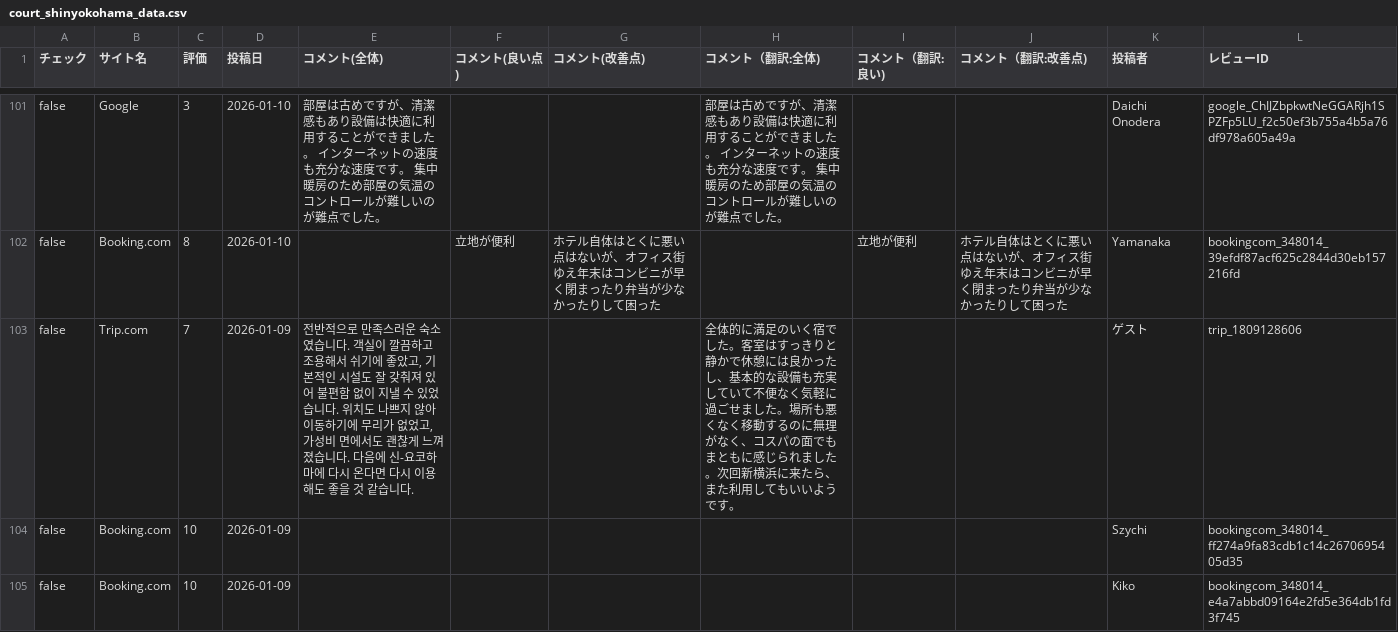
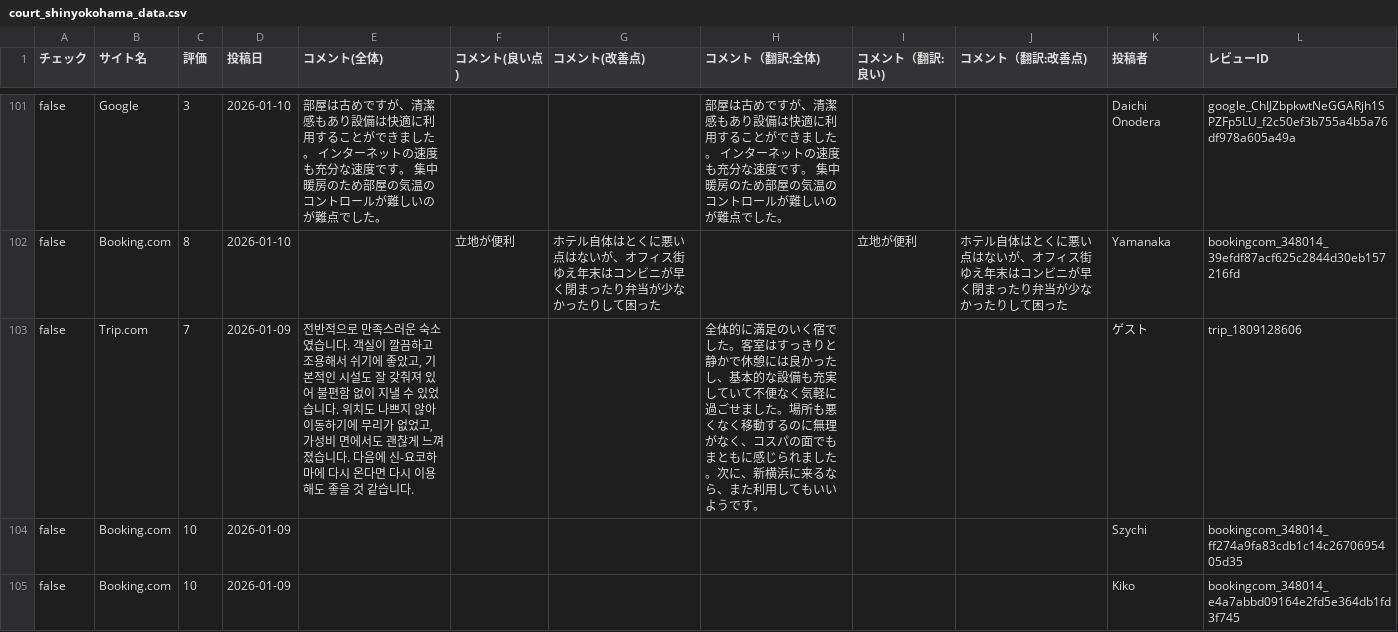
Before and after one commit to TAKAHASHIMITSUGU329/primechange-portal, a CSV file: データ/ホテル口コミデータ/court_shinyokohama_data.csv, drawn as a sheet; only a part is shown, gaps mark what is left out; the diff covers the shown part only.

```diff
--- a/データ/ホテル口コミデータ/court_shinyokohama_data.csv
+++ b/データ/ホテル口コミデータ/court_shinyokohama_data.csv
@@ -102,3 +102,3 @@ false,Google,3,2026-01-10,部屋は古めですが、清潔感もあり設備は
 false,Booking.com,8,2026-01-10,,立地が便利,ホテル自体はとくに悪い点はないが、オフィス街ゆえ年末はコンビニが早く閉まったり弁当が少なかったりして困った,,立地が便利,ホテル自体はとくに悪い点はないが、オフィス街ゆえ年末はコンビニが早く閉まったり弁当が少なかったりして困った,Yamanaka,bookingcom_348014_39efdf87acf625c2844d30eb157216fd
-false,Trip.com,7,2026-01-09,"전반적으로 만족스러운 숙소였습니다. 객실이 깔끔하고 조용해서 쉬기에 좋았고, 기본적인 시설도 잘 갖춰져 있어 불편함 없이 지낼 수 있었습니다. 위치도 나쁘지 않아 이동하기에 무리가 없었고, 가성비 면에서도 괜찮게 느껴졌습니다. 다음에 신-요코하마에 다시 온다면 다시 이용해도 좋을 것 같습니다.",,,全体的に満足のいく宿でした。客室はすっきりと静かで休憩には良かったし、基本的な設備も充実していて不便なく気軽に過ごせました。場所も悪くなく移動するのに無理がなく、コスパの面でもまともに感じられました。次回新横浜に来たら、また利用してもいいようです。,,,ゲ‍ス‍ト,trip_1809128606
+false,Trip.com,7,2026-01-09,"전반적으로 만족스러운 숙소였습니다. 객실이 깔끔하고 조용해서 쉬기에 좋았고, 기본적인 시설도 잘 갖춰져 있어 불편함 없이 지낼 수 있었습니다. 위치도 나쁘지 않아 이동하기에 무리가 없었고, 가성비 면에서도 괜찮게 느껴졌습니다. 다음에 신-요코하마에 다시 온다면 다시 이용해도 좋을 것 같습니다.",,,全体的に満足のいく宿でした。客室はすっきりと静かで休憩には良かったし、基本的な設備も充実していて不便なく気軽に過ごせました。場所も悪くなく移動するのに無理がなく、コスパの面でもまともに感じられました。次に、新横浜に来るなら、また利用してもいいようです。,,,ゲ‍ス‍ト,trip_1809128606
 false,Booking.com,10,2026-01-09,,,,,,,Szychi,bookingcom_348014_ff274a9fa83cdb1c14c2670695405d35
```
Also changed, not shown: 4 added rows and 3 edited cells elsewhere in this file, データ/ホテル口コミデータ/apa_kamata_data.csv, 49 other files.
